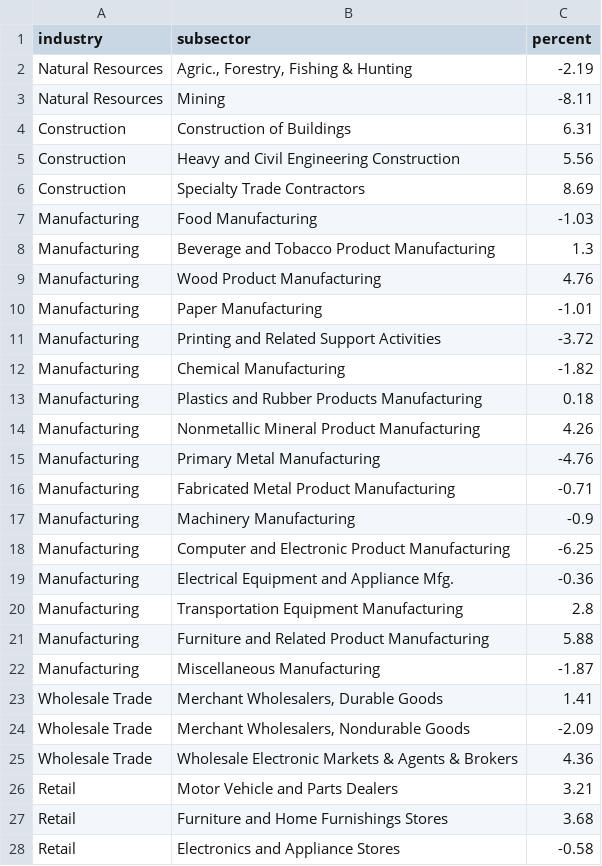
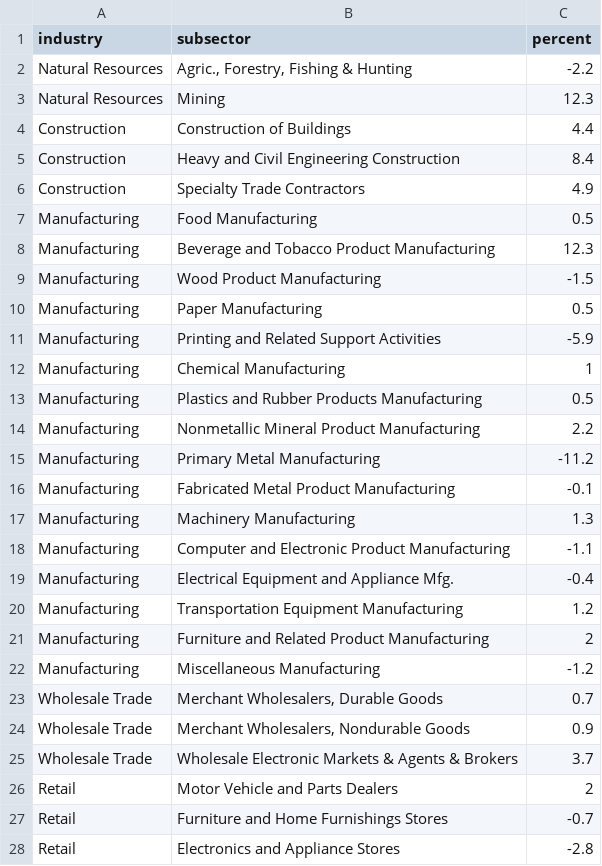
Before and after one commit to vpascal/Employment-page, a CSV file: data/sectors.csv, drawn as a sheet; only a part is shown; the diff covers the shown part only.

```diff
--- a/data/sectors.csv
+++ b/data/sectors.csv
@@ -1,28 +1,28 @@
 industry,subsector,percent
-Natural Resources,"Agric., Forestry, Fishing & Hunting",-2.19
-Natural Resources,Mining,-8.11
-Construction,Construction of Buildings,6.31
-Construction,Heavy and Civil Engineering Construction,5.56
-Construction,Specialty Trade Contractors,8.69
-Manufacturing,Food Manufacturing,-1.03
-Manufacturing,Beverage and Tobacco Product Manufacturing,1.3
-Manufacturing,Wood Product Manufacturing,4.76
-Manufacturing,Paper Manufacturing,-1.01
-Manufacturing,Printing and Related Support Activities,-3.72
-Manufacturing,Chemical Manufacturing,-1.82
-Manufacturing,Plastics and Rubber Products Manufacturing,0.18
-Manufacturing,Nonmetallic Mineral Product Manufacturing,4.26
-Manufacturing,Primary Metal Manufacturing,-4.76
-Manufacturing,Fabricated Metal Product Manufacturing,-0.71
-Manufacturing,Machinery Manufacturing,-0.9
-Manufacturing,Computer and Electronic Product Manufacturing,-6.25
-Manufacturing,Electrical Equipment and Appliance Mfg.,-0.36
-Manufacturing,Transportation Equipment Manufacturing,2.8
-Manufacturing,Furniture and Related Product Manufacturing,5.88
-Manufacturing,Miscellaneous Manufacturing,-1.87
-Wholesale Trade,"Merchant Wholesalers, Durable Goods",1.41
-Wholesale Trade,"Merchant Wholesalers, Nondurable Goods",-2.09
-Wholesale Trade,Wholesale Electronic Markets & Agents & Brokers,4.36
-Retail,Motor Vehicle and Parts Dealers,3.21
-Retail,Furniture and Home Furnishings Stores,3.68
-Retail,Electronics and Appliance Stores,-0.58
+Natural Resources,"Agric., Forestry, Fishing & Hunting",-2.2
+Natural Resources,Mining,12.3
+Construction,Construction of Buildings,4.4
+Construction,Heavy and Civil Engineering Construction,8.4
+Construction,Specialty Trade Contractors,4.9
+Manufacturing,Food Manufacturing,0.5
+Manufacturing,Beverage and Tobacco Product Manufacturing,12.3
+Manufacturing,Wood Product Manufacturing,-1.5
+Manufacturing,Paper Manufacturing,0.5
+Manufacturing,Printing and Related Support Activities,-5.9
+Manufacturing,Chemical Manufacturing,1
+Manufacturing,Plastics and Rubber Products Manufacturing,0.5
+Manufacturing,Nonmetallic Mineral Product Manufacturing,2.2
+Manufacturing,Primary Metal Manufacturing,-11.2
+Manufacturing,Fabricated Metal Product Manufacturing,-0.1
+Manufacturing,Machinery Manufacturing,1.3
+Manufacturing,Computer and Electronic Product Manufacturing,-1.1
+Manufacturing,Electrical Equipment and Appliance Mfg.,-0.4
+Manufacturing,Transportation Equipment Manufacturing,1.2
+Manufacturing,Furniture and Related Product Manufacturing,2
+Manufacturing,Miscellaneous Manufacturing,-1.2
+Wholesale Trade,"Merchant Wholesalers, Durable Goods",0.7
+Wholesale Trade,"Merchant Wholesalers, Nondurable Goods",0.9
+Wholesale Trade,Wholesale Electronic Markets & Agents & Brokers,3.7
+Retail,Motor Vehicle and Parts Dealers,2
+Retail,Furniture and Home Furnishings Stores,-0.7
+Retail,Electronics and Appliance Stores,-2.8
```
Also changed, not shown: 61 edited cells elsewhere in this file, data/ohio.csv, 4 other files.
